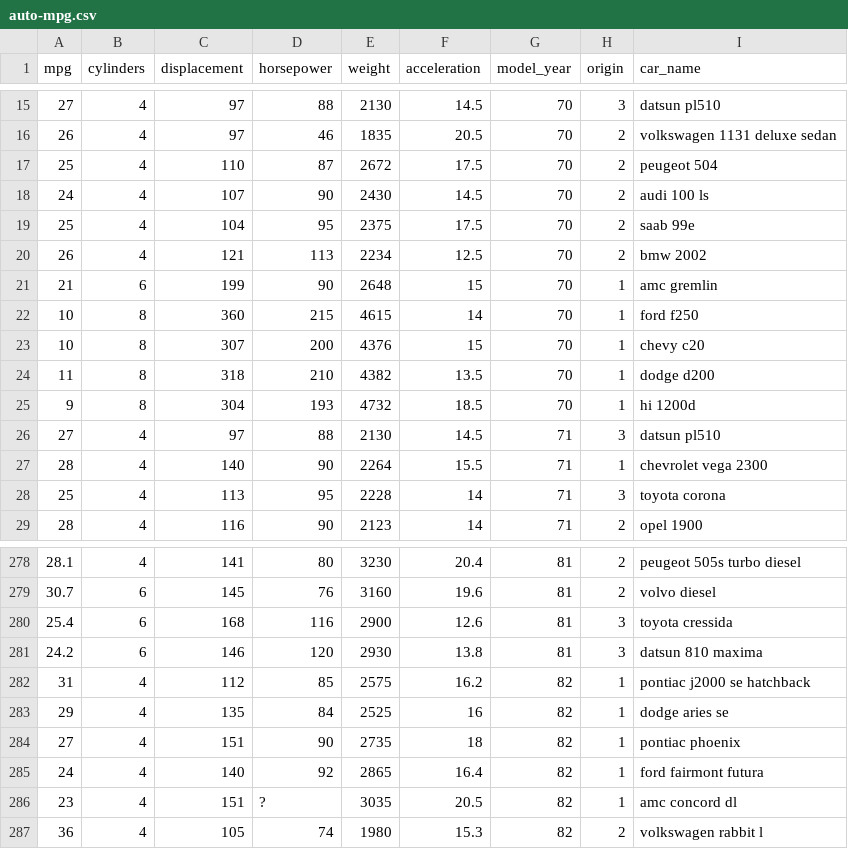
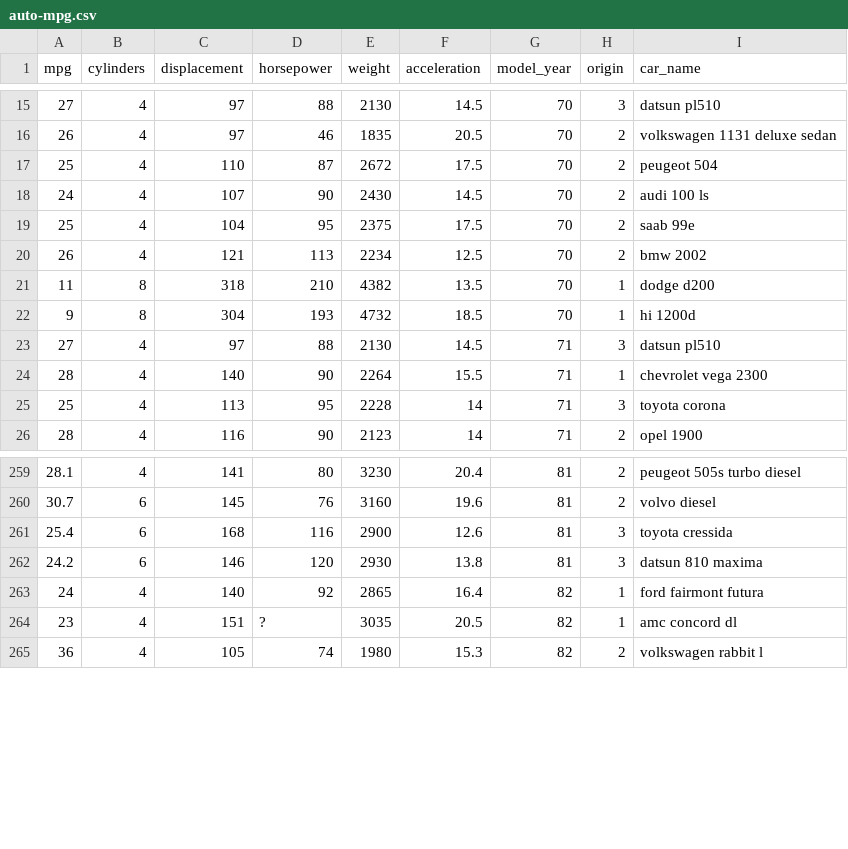
Before and after one commit to clarphogs/cars-dataset, a CSV file: auto-mpg.csv, drawn as a sheet; only a part is shown, gaps mark what is left out; the diff covers the shown part only; the diff names each change by its address in the sheet, - before the commit and + after, or states it on an @@ line.

```diff
--- a/auto-mpg.csv
+++ b/auto-mpg.csv
-row 21: 21 | 6 | 199 | 90 | 2648 | 15 | 70 | 1 | amc gremlin
-row 22: 10 | 8 | 360 | 215 | 4615 | 14 | 70 | 1 | ford f250
-row 23: 10 | 8 | 307 | 200 | 4376 | 15 | 70 | 1 | chevy c20
-row 282: 31 | 4 | 112 | 85 | 2575 | 16.2 | 82 | 1 | pontiac j2000 se hatchback
-row 283: 29 | 4 | 135 | 84 | 2525 | 16 | 82 | 1 | dodge aries se
-row 284: 27 | 4 | 151 | 90 | 2735 | 18 | 82 | 1 | pontiac phoenix
```
Also changed, not shown: 16 removed rows elsewhere in this file.
